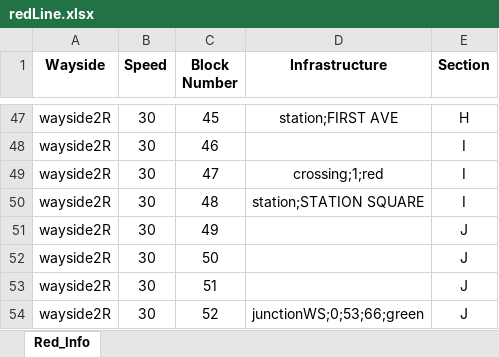
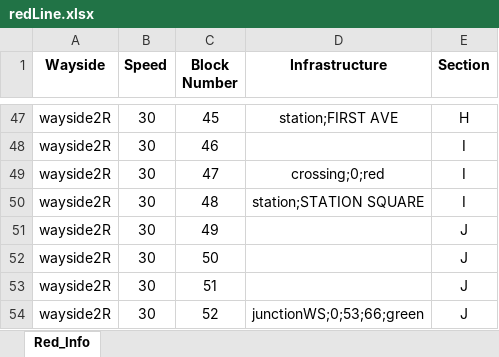
Before and after one commit to ralphg1002/Pittsburgh-MTA, an Excel workbook: src/main/TrackController/redLine.xlsx, sheet Red_Info, drawn as a sheet; only a part is shown, gaps mark what is left out; values as stored, in another font and other column widths than the file's, no borders; the diff names each change by its address in the sheet, - before the commit and + after, or states it on an @@ line.

Commit message:
integration with track model for lights and crossing

```diff
--- a/src/main/TrackController/redLine.xlsx (sheet Red_Info)
+++ b/src/main/TrackController/redLine.xlsx (sheet Red_Info)
-D49 (Infrastructure): crossing;1;red
+D49 (Infrastructure): crossing;0;red
```
Also changed, not shown: src/main/TrackController/greenLine.xlsx, 6 other files.
